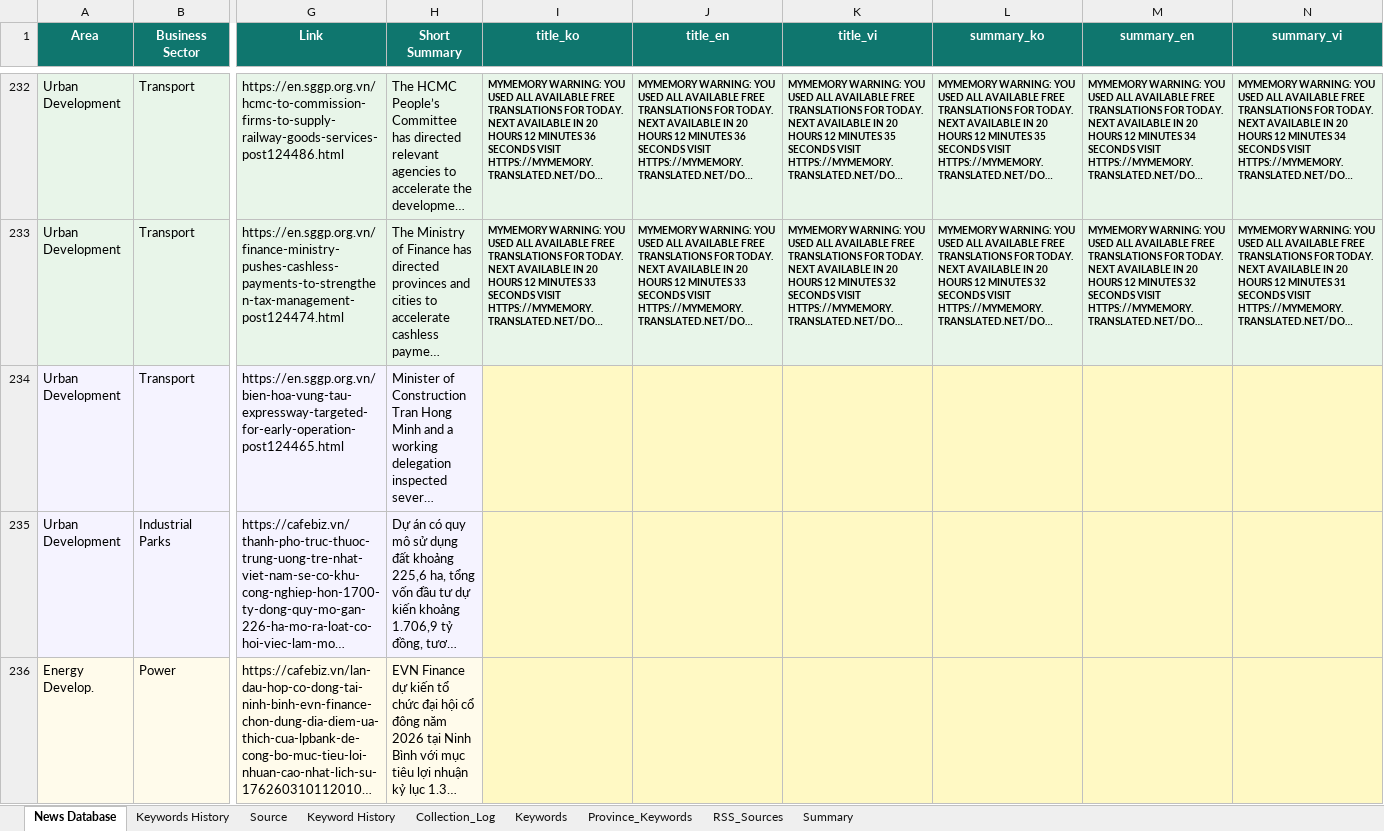
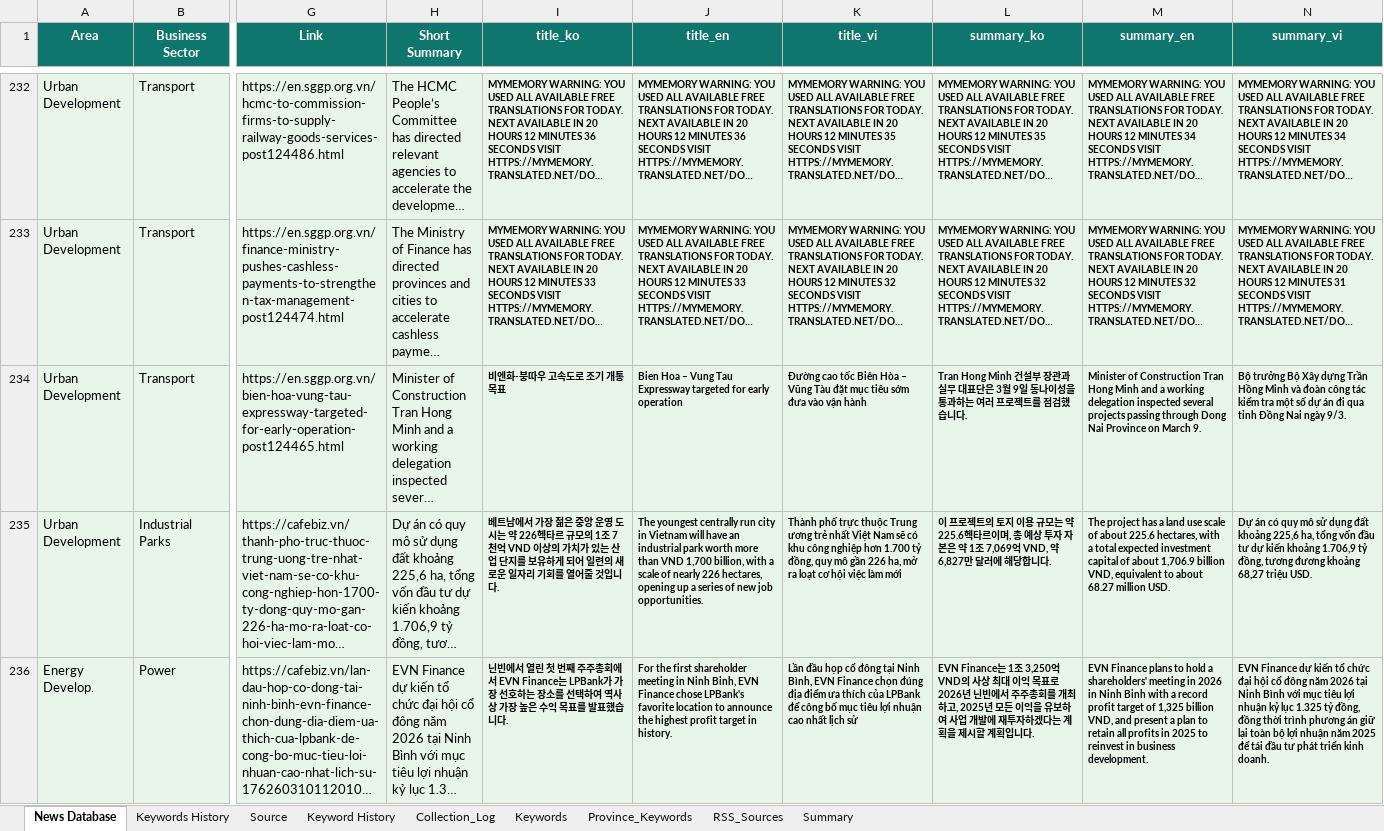
Before and after one commit to hms4792/vietnam-infra-news, an Excel workbook: data/database/Vietnam_Infra_News_Database_Final.xlsx, sheet News Database, drawn as a sheet; only a part is shown, gaps mark what is left out; long unchanged cells end in …; values as stored, in another font and other column widths than the file's, no borders; the diff covers the shown part only; the diff names each change by its address in the sheet, - before the commit and + after, or states it on an @@ line.

```diff
--- a/data/database/Vietnam_Infra_News_Database_Final.xlsx (sheet News Database)
+++ b/data/database/Vietnam_Infra_News_Database_Final.xlsx (sheet News Database)
-I234 (title_ko): (empty)
+I234 (title_ko): 비엔화-붕따우 고속도로 조기 개통 목표
-I234:N236 fill: #FFF9C4
+I234:N236 fill: #E8F5E9
-J234 (title_en): (empty)
+J234 (title_en): Bien Hoa – Vung Tau Expressway targeted for early operation
-K234 (title_vi): (empty)
+K234 (title_vi): Đường cao tốc Biên Hòa – Vũng Tàu đặt mục tiêu sớm đưa vào vận hành
-L234 (summary_ko): (empty)
+L234 (summary_ko): Tran Hong Minh 건설부 장관과 실무 대표단은 3월 9일 동나이성을 통과하는 여러 프로젝트를 점검했습니다.
-M234 (summary_en): (empty)
+M234 (summary_en): Minister of Construction Tran Hong Minh and a working delegation inspected several projects passing through Dong Nai Province on March 9.
-N234 (summary_vi): (empty)
+N234 (summary_vi): Bộ trưởng Bộ Xây dựng Trần Hồng Minh và đoàn công tác kiểm tra một số dự án đi qua tỉnh Đồng Nai ngày 9/3.
-I235 (title_ko): (empty)
+I235 (title_ko): 베트남에서 가장 젊은 중앙 운영 도시는 약 226헥타르 규모의 1조 7천억 VND 이상의 가치가 있는 산업 단지를 보유하게 되어 일련의 새로운 일자리 기회를 열어줄 것입니다.
-J235 (title_en): (empty)
+J235 (title_en): The youngest centrally run city in Vietnam will have an industrial park worth more than VND 1,700 billion, with a scale of nearly 226 hectares, opening up a series of new job opportunities.
-K235 (title_vi): (empty)
+K235 (title_vi): Thành phố trực thuộc Trung ương trẻ nhất Việt Nam sẽ có khu công nghiệp hơn 1.700 tỷ đồng, quy mô gần 226 ha, mở ra loạt cơ hội việc làm mới
-L235 (summary_ko): (empty)
+L235 (summary_ko): 이 프로젝트의 토지 이용 규모는 약 225.6헥타르이며, 총 예상 투자 자본은 약 1조 7,069억 VND, 약 6,827만 달러에 해당합니다.
-M235 (summary_en): (empty)
+M235 (summary_en): The project has a land use scale of about 225.6 hectares, with a total expected investment capital of about 1,706.9 billion VND, equivalent to about 68.27 million USD.
-N235 (summary_vi): (empty)
+N235 (summary_vi): Dự án có quy mô sử dụng đất khoảng 225,6 ha, tổng vốn đầu tư dự kiến khoảng 1.706,9 tỷ đồng, tương đương khoảng 68,27 triệu USD.
-I236 (title_ko): (empty)
+I236 (title_ko): 닌빈에서 열린 첫 번째 주주총회에서 EVN Finance는 LPBank가 가장 선호하는 장소를 선택하여 역사상 가장 높은 수익 목표를 발표했습니다.
-J236 (title_en): (empty)
+J236 (title_en): For the first shareholder meeting in Ninh Binh, EVN Finance chose LPBank's favorite location to announce the highest profit target in history.
-K236 (title_vi): (empty)
+K236 (title_vi): Lần đầu họp cổ đông tại Ninh Bình, EVN Finance chọn đúng địa điểm ưa thích của LPBank để công bố mục tiêu lợi nhuận cao nhất lịch sử
-L236 (summary_ko): (empty)
+L236 (summary_ko): EVN Finance는 1조 3,250억 VND의 사상 최대 이익 목표로 2026년 닌빈에서 주주총회를 개최하고, 2025년 모든 이익을 유보하여 사업 개발에 재투자하겠다는 계획을 제시할 계획입니다.
-M236 (summary_en): (empty)
+M236 (summary_en): EVN Finance plans to hold a shareholders' meeting in 2026 in Ninh Binh with a record profit target of 1,325 billion VND, and present a plan to retain all profits in 2025 to reinvest in business development.
-N236 (summary_vi): (empty)
+N236 (summary_vi): EVN Finance dự kiến tổ chức đại hội cổ đông năm 2026 tại Ninh Bình với mục tiêu lợi nhuận kỷ lục 1.325 tỷ đồng, đồng thời trình phương án giữ lại toàn bộ lợi nhuận năm 2025 để tái đầu tư phát triển kinh doanh.
```
Also changed, not shown: 102 edited cells and cell formats elsewhere in this sheet, 3 other files.
